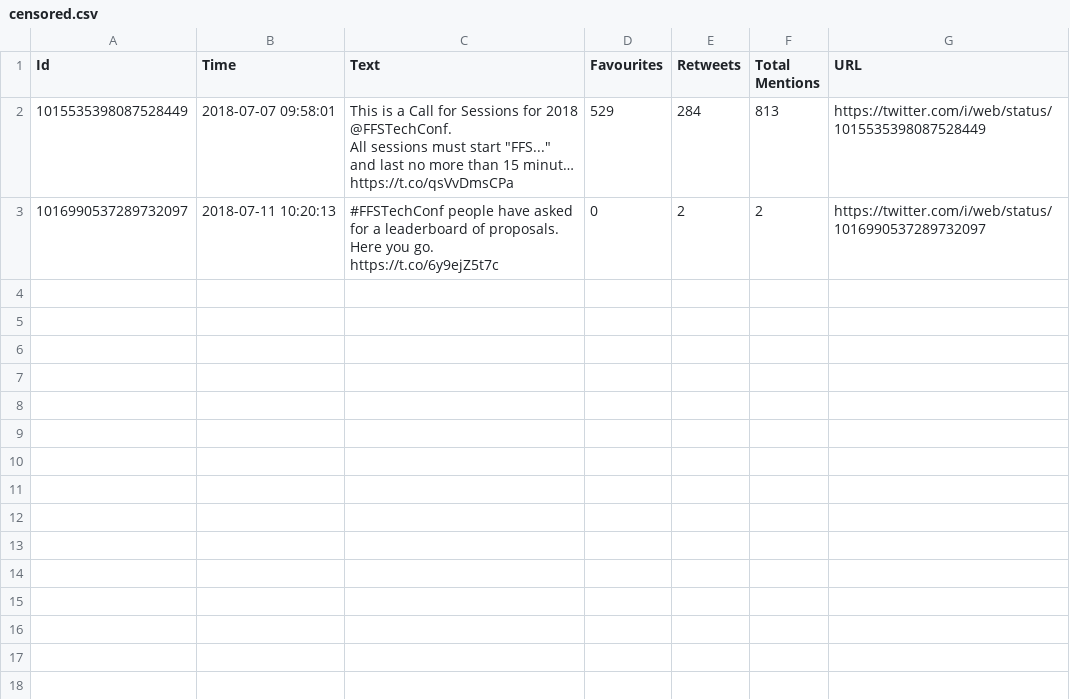
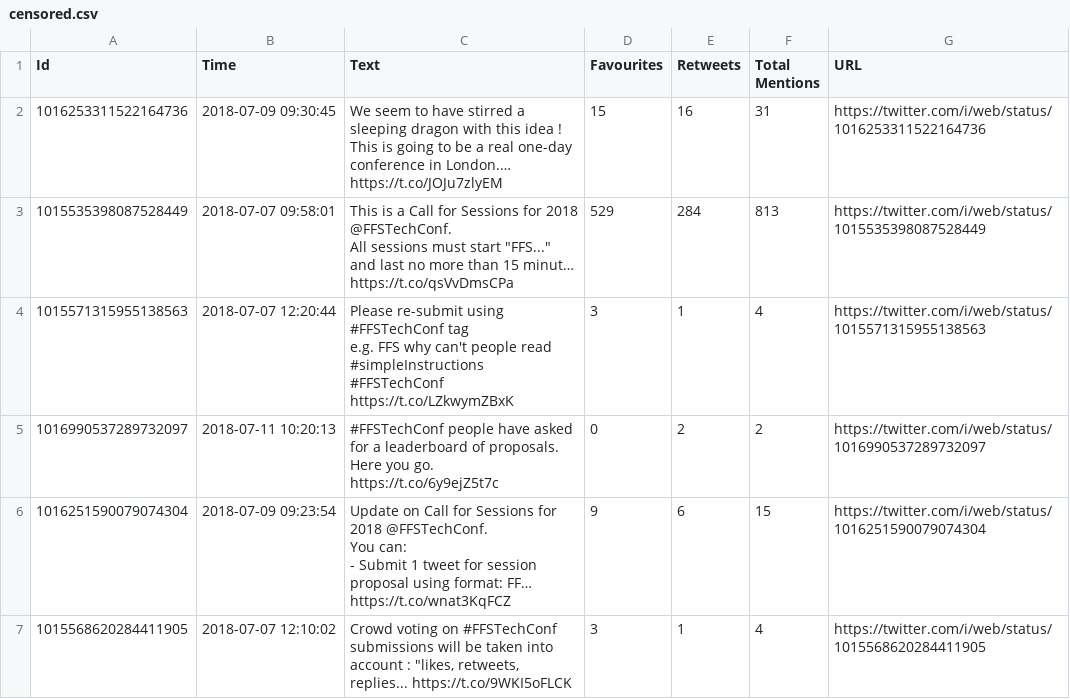
Before and after one commit to pauldyson/ffs_tech_conf, a CSV file: censored.csv, drawn as a sheet.

Commit message:
Inclusion and Censor lists updated

```diff
--- a/censored.csv
+++ b/censored.csv
@@ -1,2 +1,4 @@
 "Id","Time","Text","Favourites","Retweets","Total Mentions","URL"
+"1016253311522164736","2018-07-09 09:30:45","We seem to have stirred a sleeping dragon with this idea !
+This is going to be a real one-day conference in London.… https://t.co/JOJu7zlyEM","15","16","31","https://twitter.com/i/web/status/1016253311522164736"
 "1015535398087528449","2018-07-07 09:58:01","This is a Call for Sessions for 2018 @FFSTechConf.
@@ -4,2 +6,10 @@
 All sessions must start ""FFS..."" and last no more than 15 minut… https://t.co/qsVvDmsCPa","529","284","813","https://twitter.com/i/web/status/1015535398087528449"
+"1015571315955138563","2018-07-07 12:20:44","Please re-submit using #FFSTechConf tag
+
+e.g. FFS why can't people read
+#simpleInstructions #FFSTechConf https://t.co/LZkwymZBxK","3","1","4","https://twitter.com/i/web/status/1015571315955138563"
 "1016990537289732097","2018-07-11 10:20:13","#FFSTechConf people have asked for a leaderboard of proposals. Here you go. https://t.co/6y9ejZ5t7c","0","2","2","https://twitter.com/i/web/status/1016990537289732097"
+"1016251590079074304","2018-07-09 09:23:54","Update on Call for Sessions for 2018 @FFSTechConf.
+You can:
+ - Submit 1 tweet for session proposal using format: FF… https://t.co/wnat3KqFCZ","9","6","15","https://twitter.com/i/web/status/1016251590079074304"
+"1015568620284411905","2018-07-07 12:10:02","Crowd voting on #FFSTechConf submissions will be taken into account : ""likes, retweets, replies... https://t.co/9WKI5oFLCK","3","1","4","https://twitter.com/i/web/status/1015568620284411905"
```
Also changed, not shown: not_proposals.csv, proposals.csv, 1 other file.
